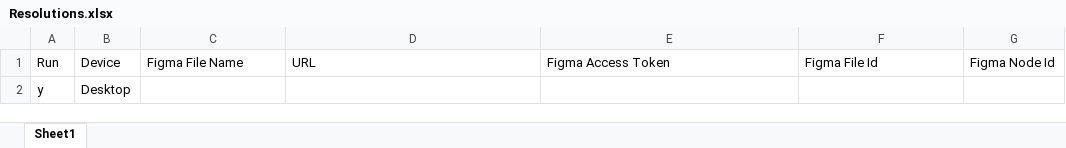
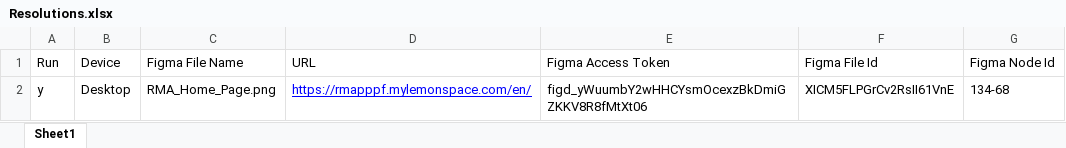
Before and after one commit to abhi00201/RMA, an Excel workbook: Resolutions.xlsx, sheet Sheet1, drawn as a sheet; values as stored, in another font and other column widths than the file's, no borders; removed rows and columns are numbered as before the commit, all else as after; the diff names each change by its address in the sheet, - before the commit and + after, or states it on an @@ line.

```diff
--- a/Resolutions.xlsx (sheet Sheet1)
+++ b/Resolutions.xlsx (sheet Sheet1)
-row 2: y | Desktop
+row 2: y | Desktop | RMA_Home_Page.png | https://rmapppf.mylemonspace.com/en/ | figd_yWuumbY2wHHCYsmOcexzBkDmiGZKKV8R8fMtXt06 | XICM5FLPGrCv2RsII61VnE | 134-68
```
Also changed, not shown: 2 other files.
